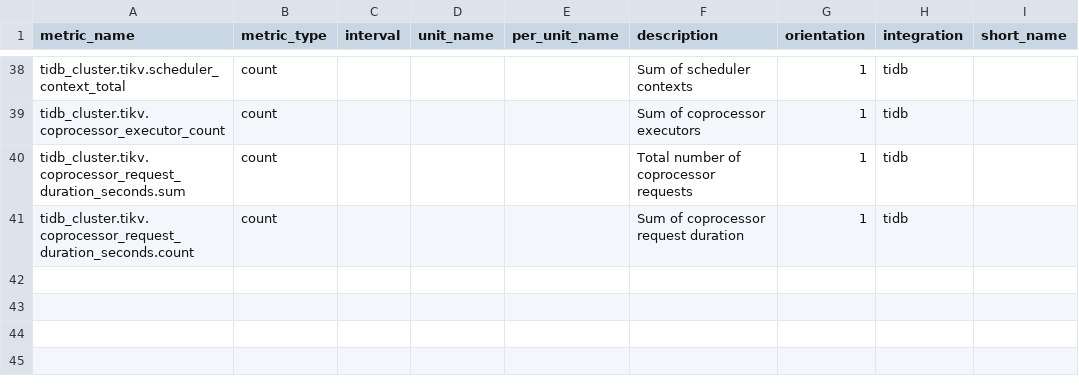
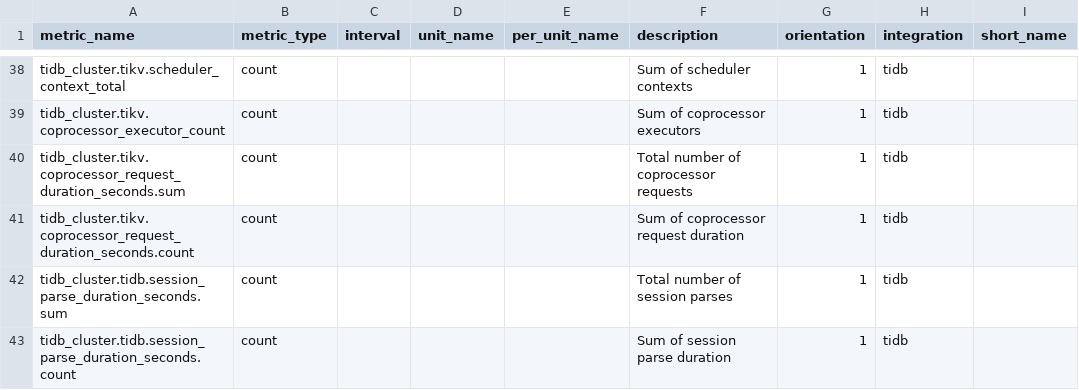
Before and after one commit to DataDog/integrations-extras, a CSV file: tidb/metadata.csv, drawn as a sheet; only a part is shown, gaps mark what is left out.

Commit message:
update metadata

```diff
--- a/tidb/metadata.csv
+++ b/tidb/metadata.csv
@@ -41 +41,3 @@ tidb_cluster.tikv.coprocessor_request_duration_seconds.sum,count,,,,Total number
 tidb_cluster.tikv.coprocessor_request_duration_seconds.count,count,,,,Sum of coprocessor request duration,1,tidb,
+tidb_cluster.tidb.session_parse_duration_seconds.sum,count,,,,Total number of session parses,1,tidb,
+tidb_cluster.tidb.session_parse_duration_seconds.count,count,,,,Sum of session parse duration,1,tidb,
```
Also changed, not shown: 8 other files.
